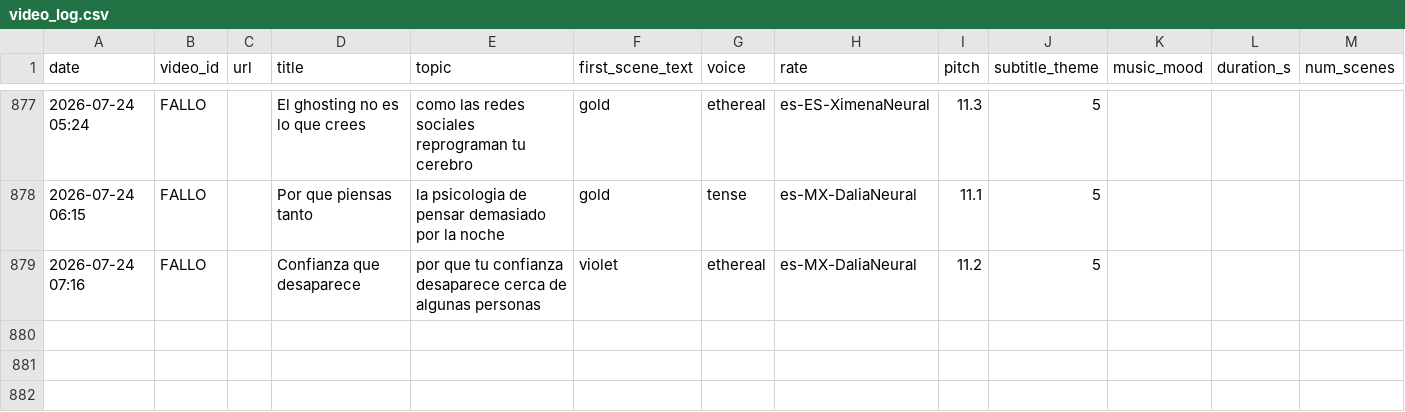
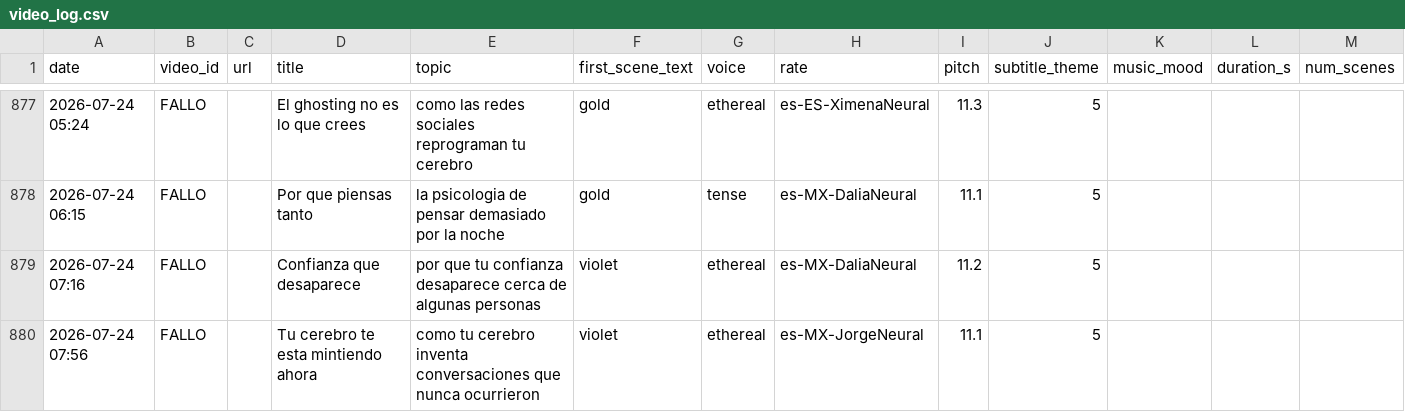
Before and after one commit to mohamedboyauzan1003/auto-youtube, a CSV file: cache/video_log.csv, drawn as a sheet; only a part is shown, gaps mark what is left out; the diff names each change by its address in the sheet, - before the commit and + after, or states it on an @@ line.

```diff
--- a/cache/video_log.csv
+++ b/cache/video_log.csv
+row 880: 2026-07-24 07:56 | FALLO |  | Tu cerebro te esta mintiendo ahora | como tu cerebro inventa conversaciones que nunca ocurrieron | violet | ethereal | es-MX-JorgeNeural | 11.1 | 5
```
